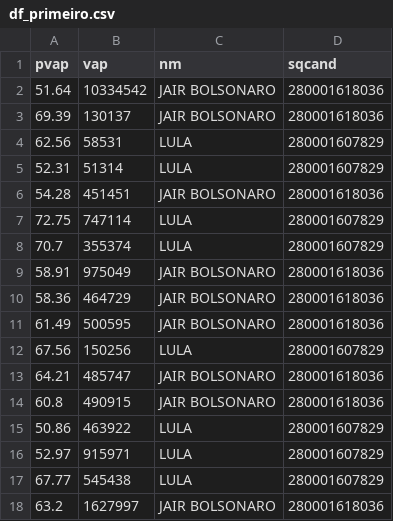
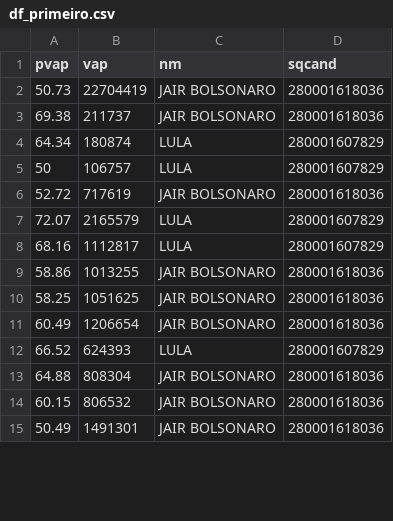
Before and after one commit to sabinorsp/dashboard_eleicoes_2022_r, a CSV file: data/df_primeiro.csv, drawn as a sheet; only a part is shown; the diff covers the shown part only.

```diff
--- a/data/df_primeiro.csv
+++ b/data/df_primeiro.csv
@@ -1,18 +1,15 @@
 pvap,vap,nm,sqcand
-51.64,10334542,JAIR BOLSONARO,280001618036
-69.39,130137,JAIR BOLSONARO,280001618036
-62.56,58531,LULA,280001607829
-52.31,51314,LULA,280001607829
-54.28,451451,JAIR BOLSONARO,280001618036
-72.75,747114,LULA,280001607829
-70.7,355374,LULA,280001607829
-58.91,975049,JAIR BOLSONARO,280001618036
-58.36,464729,JAIR BOLSONARO,280001618036
-61.49,500595,JAIR BOLSONARO,280001618036
-67.56,150256,LULA,280001607829
-64.21,485747,JAIR BOLSONARO,280001618036
-60.8,490915,JAIR BOLSONARO,280001618036
-50.86,463922,LULA,280001607829
-52.97,915971,LULA,280001607829
-67.77,545438,LULA,280001607829
-63.2,1627997,JAIR BOLSONARO,280001618036
+50.73,22704419,JAIR BOLSONARO,280001618036
+69.38,211737,JAIR BOLSONARO,280001618036
+64.34,180874,LULA,280001607829
+50,106757,LULA,280001607829
+52.72,717619,JAIR BOLSONARO,280001618036
+72.07,2165579,LULA,280001607829
+68.16,1112817,LULA,280001607829
+58.86,1013255,JAIR BOLSONARO,280001618036
+58.25,1051625,JAIR BOLSONARO,280001618036
+60.49,1206654,JAIR BOLSONARO,280001618036
+66.52,624393,LULA,280001607829
+64.88,808304,JAIR BOLSONARO,280001618036
+60.15,806532,JAIR BOLSONARO,280001618036
+50.49,1491301,JAIR BOLSONARO,280001618036
```
Also changed, not shown: 9 added rows, 6 removed rows and 10 edited cells elsewhere in this file, data/df_geral.csv, data/df_segundo.csv, 7 other files.
